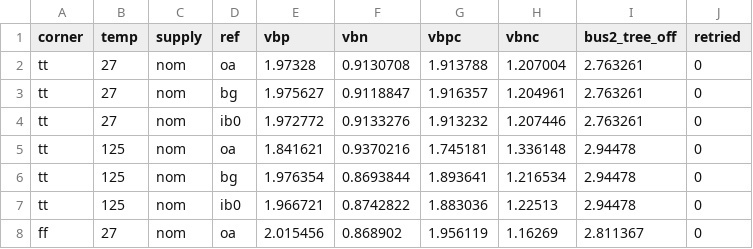
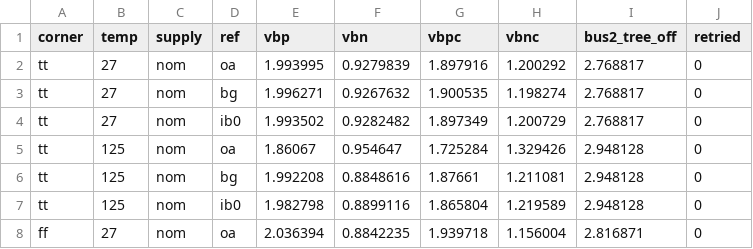
Before and after one commit to tatzelbrumm/sg13cmos5l_cm_ip__single2diff2single, a CSV file: macros/slot7_testplatform/testbenches/ngspice/results_b_layout/ref.csv, drawn as a sheet; only a part is shown; the diff covers the shown part only.

```diff
--- a/macros/slot7_testplatform/testbenches/ngspice/results_b_layout/ref.csv
+++ b/macros/slot7_testplatform/testbenches/ngspice/results_b_layout/ref.csv
@@ -1,8 +1,8 @@
 corner,temp,supply,ref,vbp,vbn,vbpc,vbnc,bus2_tree_off,retried
-tt,27,nom,oa,1.97328,0.9130708,1.913788,1.207004,2.763261,0
-tt,27,nom,bg,1.975627,0.9118847,1.916357,1.204961,2.763261,0
-tt,27,nom,ib0,1.972772,0.9133276,1.913232,1.207446,2.763261,0
-tt,125,nom,oa,1.841621,0.9370216,1.745181,1.336148,2.94478,0
-tt,125,nom,bg,1.976354,0.8693844,1.893641,1.216534,2.94478,0
-tt,125,nom,ib0,1.966721,0.8742822,1.883036,1.22513,2.94478,0
-ff,27,nom,oa,2.015456,0.868902,1.956119,1.16269,2.811367,0
+tt,27,nom,oa,1.993995,0.9279839,1.897916,1.200292,2.768817,0
+tt,27,nom,bg,1.996271,0.9267632,1.900535,1.198274,2.768817,0
+tt,27,nom,ib0,1.993502,0.9282482,1.897349,1.200729,2.768817,0
+tt,125,nom,oa,1.86067,0.954647,1.725284,1.329426,2.948128,0
+tt,125,nom,bg,1.992208,0.8848616,1.87661,1.211081,2.948128,0
+tt,125,nom,ib0,1.982798,0.8899116,1.865804,1.219589,2.948128,0
+ff,27,nom,oa,2.036394,0.8842235,1.939718,1.156004,2.816871,0
```
Also changed, not shown: 25 edited cells elsewhere in this file, macros/slot7_testplatform/testbenches/ngspice/results_b_layout/failsafe.csv, macros/slot7_testplatform/testbenches/ngspice/results_layout/static.csv, 53 other files.
